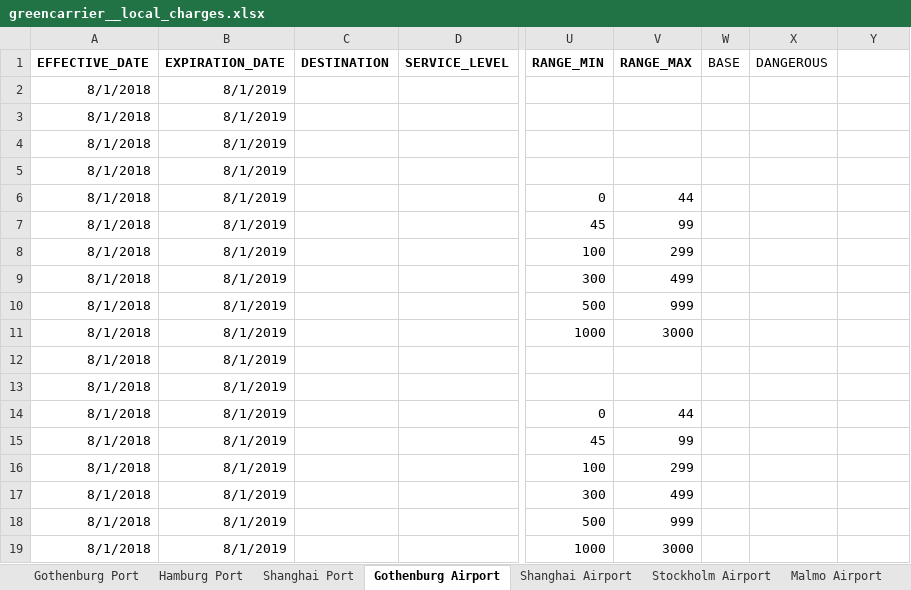
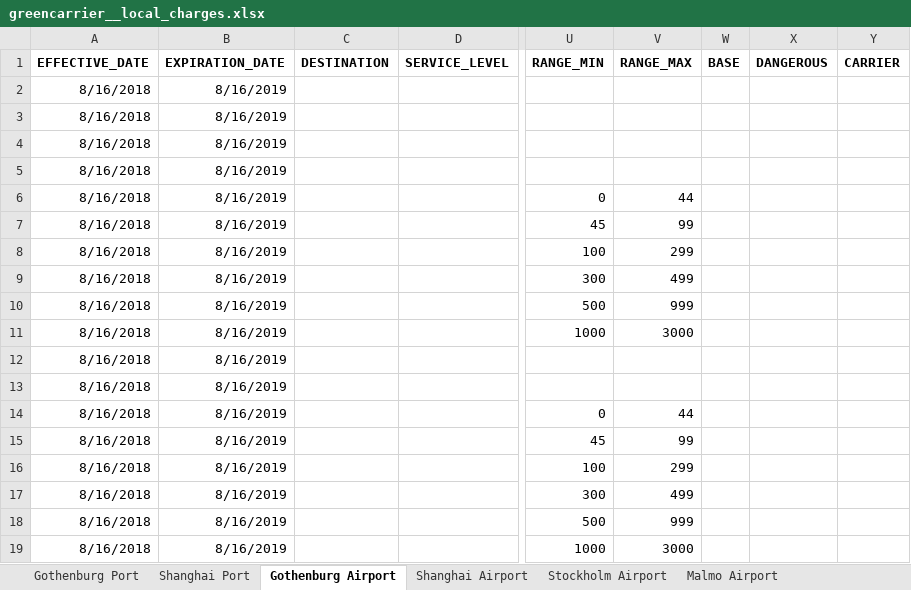
Before and after one commit to romikoops/polaris_clone, an Excel workbook: db/dummydata/greencarrier/greencarrier__local_charges.xlsx, sheet Gothenburg Airport, drawn as a sheet; only a part is shown, gaps mark what is left out; values as stored, in another font and other column widths than the file's, no borders; charts and pictures not drawn; the diff names each change by its address in the sheet, - before the commit and + after, or states it on an @@ line.

```diff
--- a/db/dummydata/greencarrier/greencarrier__local_charges.xlsx (sheet Gothenburg Airport)
+++ b/db/dummydata/greencarrier/greencarrier__local_charges.xlsx (sheet Gothenburg Airport)
-sheet tab: Hamburg Port
-W1:X1 bold: off
+W1:X1 bold: on
-Y1: (empty)
+Y1: CARRIER
-A2:A19 (EFFECTIVE_DATE): 8/1/2018
+A2:A19 (EFFECTIVE_DATE): 8/16/2018
-B2:B19 (EXPIRATION_DATE): 8/1/2019
+B2:B19 (EXPIRATION_DATE): 8/16/2019
```
Also changed, not shown: sheet Gothenburg Port, sheet Shanghai Port, sheet Stockholm Airport, sheet Malmo Airport, sheet Shanghai Airport, charts or pictures, 1 other file.
